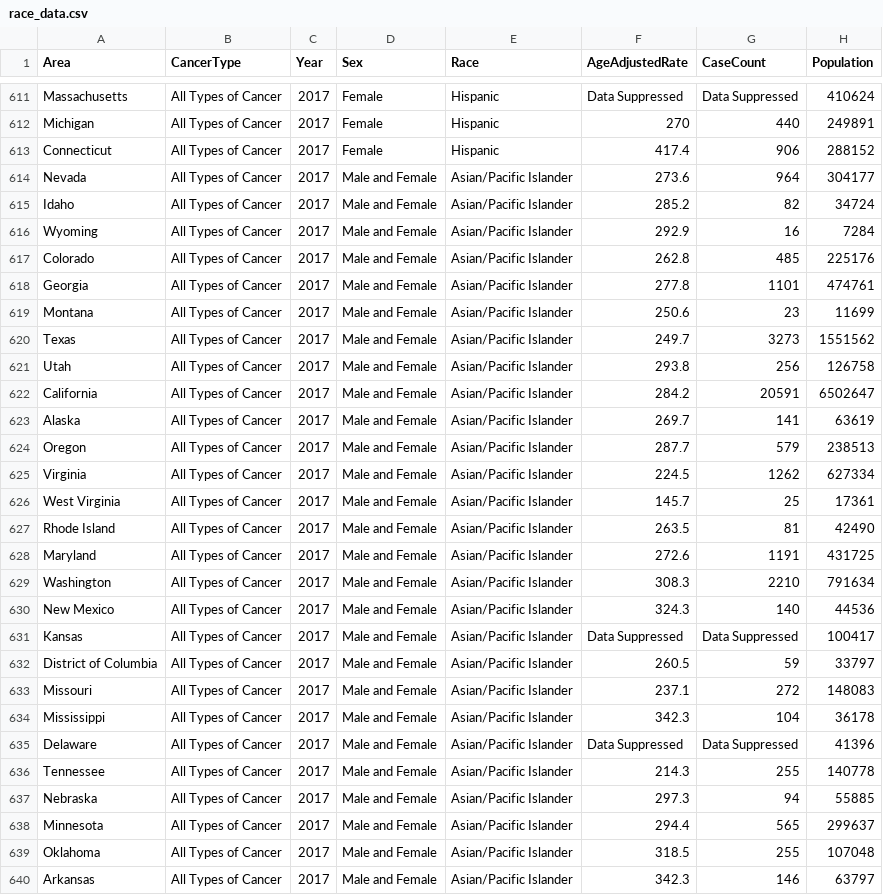
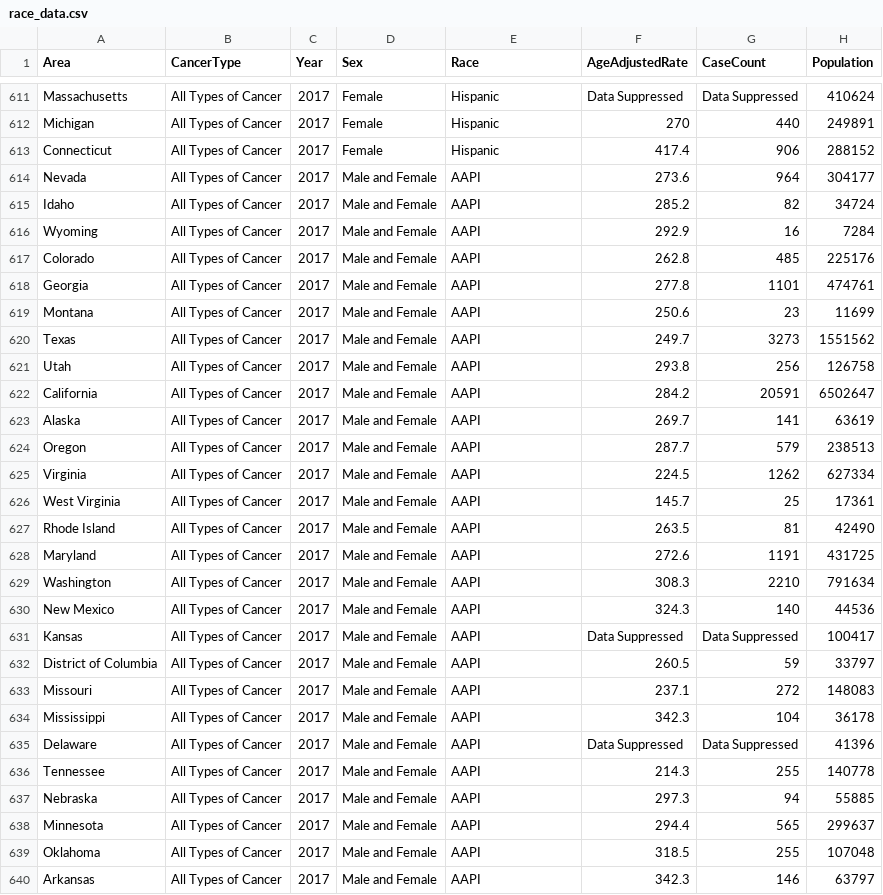
Before and after one commit to augene/cancer-analysis, a CSV file: data/race_data.csv, drawn as a sheet; only a part is shown, gaps mark what is left out; the diff covers the shown part only.

Commit message:
Small changes in data wrangling

```diff
--- a/data/race_data.csv
+++ b/data/race_data.csv
@@ -613,28 +613,28 @@
 "Connecticut","All Types of Cancer",2017,"Female","Hispanic","417.4","906",288152
-"Nevada","All Types of Cancer",2017,"Male and Female","Asian/Pacific Islander","273.6","964",304177
-"Idaho","All Types of Cancer",2017,"Male and Female","Asian/Pacific Islander","285.2","82",34724
-"Wyoming","All Types of Cancer",2017,"Male and Female","Asian/Pacific Islander","292.9","16",7284
-"Colorado","All Types of Cancer",2017,"Male and Female","Asian/Pacific Islander","262.8","485",225176
-"Georgia","All Types of Cancer",2017,"Male and Female","Asian/Pacific Islander","277.8","1101",474761
-"Montana","All Types of Cancer",2017,"Male and Female","Asian/Pacific Islander","250.6","23",11699
-"Texas","All Types of Cancer",2017,"Male and Female","Asian/Pacific Islander","249.7","3273",1551562
-"Utah","All Types of Cancer",2017,"Male and Female","Asian/Pacific Islander","293.8","256",126758
-"California","All Types of Cancer",2017,"Male and Female","Asian/Pacific Islander","284.2","20591",6502647
-"Alaska","All Types of Cancer",2017,"Male and Female","Asian/Pacific Islander","269.7","141",63619
-"Oregon","All Types of Cancer",2017,"Male and Female","Asian/Pacific Islander","287.7","579",238513
-"Virginia","All Types of Cancer",2017,"Male and Female","Asian/Pacific Islander","224.5","1262",627334
-"West Virginia","All Types of Cancer",2017,"Male and Female","Asian/Pacific Islander","145.7","25",17361
-"Rhode Island","All Types of Cancer",2017,"Male and Female","Asian/Pacific Islander","263.5","81",42490
-"Maryland","All Types of Cancer",2017,"Male and Female","Asian/Pacific Islander","272.6","1191",431725
-"Washington","All Types of Cancer",2017,"Male and Female","Asian/Pacific Islander","308.3","2210",791634
-"New Mexico","All Types of Cancer",2017,"Male and Female","Asian/Pacific Islander","324.3","140",44536
-"Kansas","All Types of Cancer",2017,"Male and Female","Asian/Pacific Islander","Data Suppressed","Data Suppressed",100417
-"District of Columbia","All Types of Cancer",2017,"Male and Female","Asian/Pacific Islander","260.5","59",33797
-"Missouri","All Types of Cancer",2017,"Male and Female","Asian/Pacific Islander","237.1","272",148083
-"Mississippi","All Types of Cancer",2017,"Male and Female","Asian/Pacific Islander","342.3","104",36178
-"Delaware","All Types of Cancer",2017,"Male and Female","Asian/Pacific Islander","Data Suppressed","Data Suppressed",41396
-"Tennessee","All Types of Cancer",2017,"Male and Female","Asian/Pacific Islander","214.3","255",140778
-"Nebraska","All Types of Cancer",2017,"Male and Female","Asian/Pacific Islander","297.3","94",55885
-"Minnesota","All Types of Cancer",2017,"Male and Female","Asian/Pacific Islander","294.4","565",299637
-"Oklahoma","All Types of Cancer",2017,"Male and Female","Asian/Pacific Islander","318.5","255",107048
-"Arkansas","All Types of Cancer",2017,"Male and Female","Asian/Pacific Islander","342.3","146",63797
+"Nevada","All Types of Cancer",2017,"Male and Female","AAPI","273.6","964",304177
+"Idaho","All Types of Cancer",2017,"Male and Female","AAPI","285.2","82",34724
+"Wyoming","All Types of Cancer",2017,"Male and Female","AAPI","292.9","16",7284
+"Colorado","All Types of Cancer",2017,"Male and Female","AAPI","262.8","485",225176
+"Georgia","All Types of Cancer",2017,"Male and Female","AAPI","277.8","1101",474761
+"Montana","All Types of Cancer",2017,"Male and Female","AAPI","250.6","23",11699
+"Texas","All Types of Cancer",2017,"Male and Female","AAPI","249.7","3273",1551562
+"Utah","All Types of Cancer",2017,"Male and Female","AAPI","293.8","256",126758
+"California","All Types of Cancer",2017,"Male and Female","AAPI","284.2","20591",6502647
+"Alaska","All Types of Cancer",2017,"Male and Female","AAPI","269.7","141",63619
+"Oregon","All Types of Cancer",2017,"Male and Female","AAPI","287.7","579",238513
+"Virginia","All Types of Cancer",2017,"Male and Female","AAPI","224.5","1262",627334
+"West Virginia","All Types of Cancer",2017,"Male and Female","AAPI","145.7","25",17361
+"Rhode Island","All Types of Cancer",2017,"Male and Female","AAPI","263.5","81",42490
+"Maryland","All Types of Cancer",2017,"Male and Female","AAPI","272.6","1191",431725
+"Washington","All Types of Cancer",2017,"Male and Female","AAPI","308.3","2210",791634
+"New Mexico","All Types of Cancer",2017,"Male and Female","AAPI","324.3","140",44536
+"Kansas","All Types of Cancer",2017,"Male and Female","AAPI","Data Suppressed","Data Suppressed",100417
+"District of Columbia","All Types of Cancer",2017,"Male and Female","AAPI","260.5","59",33797
+"Missouri","All Types of Cancer",2017,"Male and Female","AAPI","237.1","272",148083
+"Mississippi","All Types of Cancer",2017,"Male and Female","AAPI","342.3","104",36178
+"Delaware","All Types of Cancer",2017,"Male and Female","AAPI","Data Suppressed","Data Suppressed",41396
+"Tennessee","All Types of Cancer",2017,"Male and Female","AAPI","214.3","255",140778
+"Nebraska","All Types of Cancer",2017,"Male and Female","AAPI","297.3","94",55885
+"Minnesota","All Types of Cancer",2017,"Male and Female","AAPI","294.4","565",299637
+"Oklahoma","All Types of Cancer",2017,"Male and Female","AAPI","318.5","255",107048
+"Arkansas","All Types of Cancer",2017,"Male and Female","AAPI","342.3","146",63797
```
Also changed, not shown: 126 edited cells elsewhere in this file, 3 other files.
